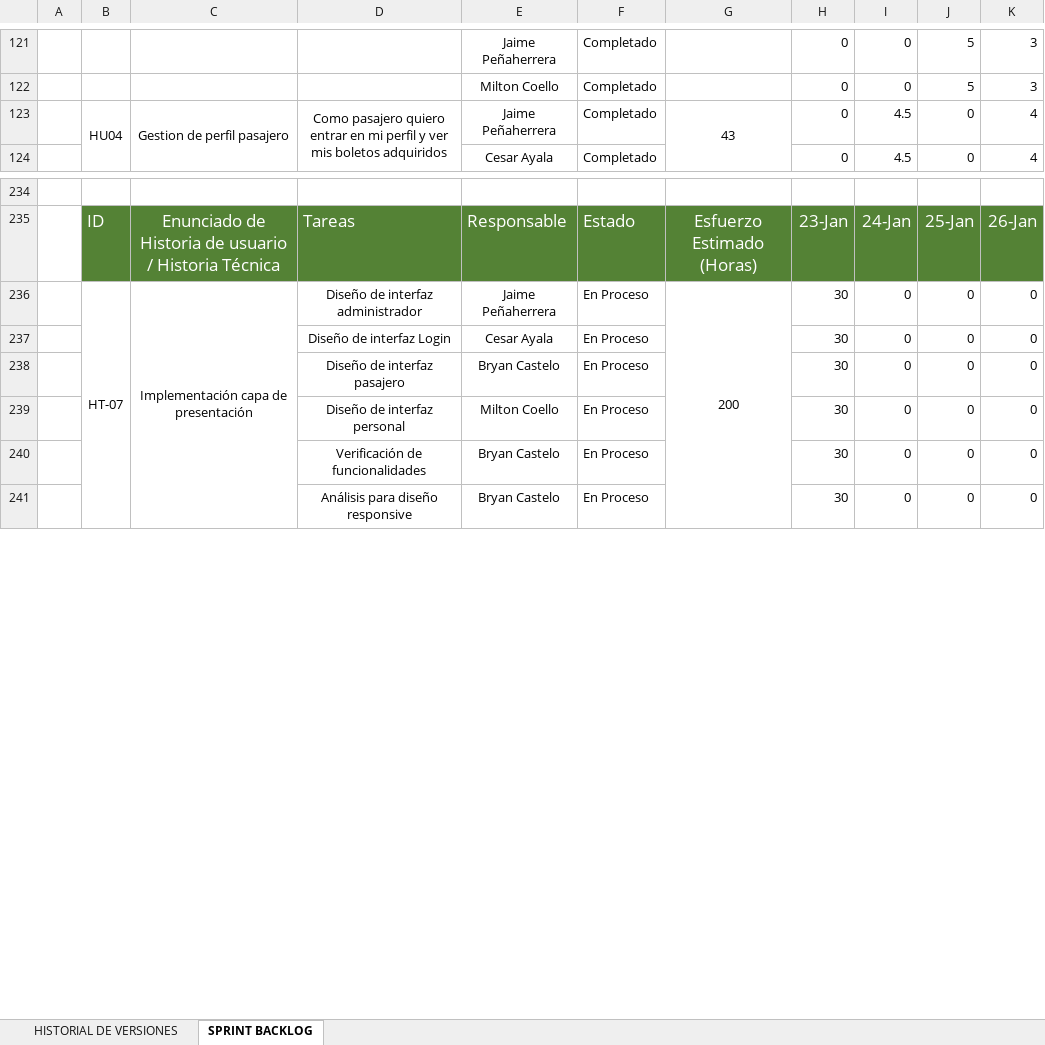
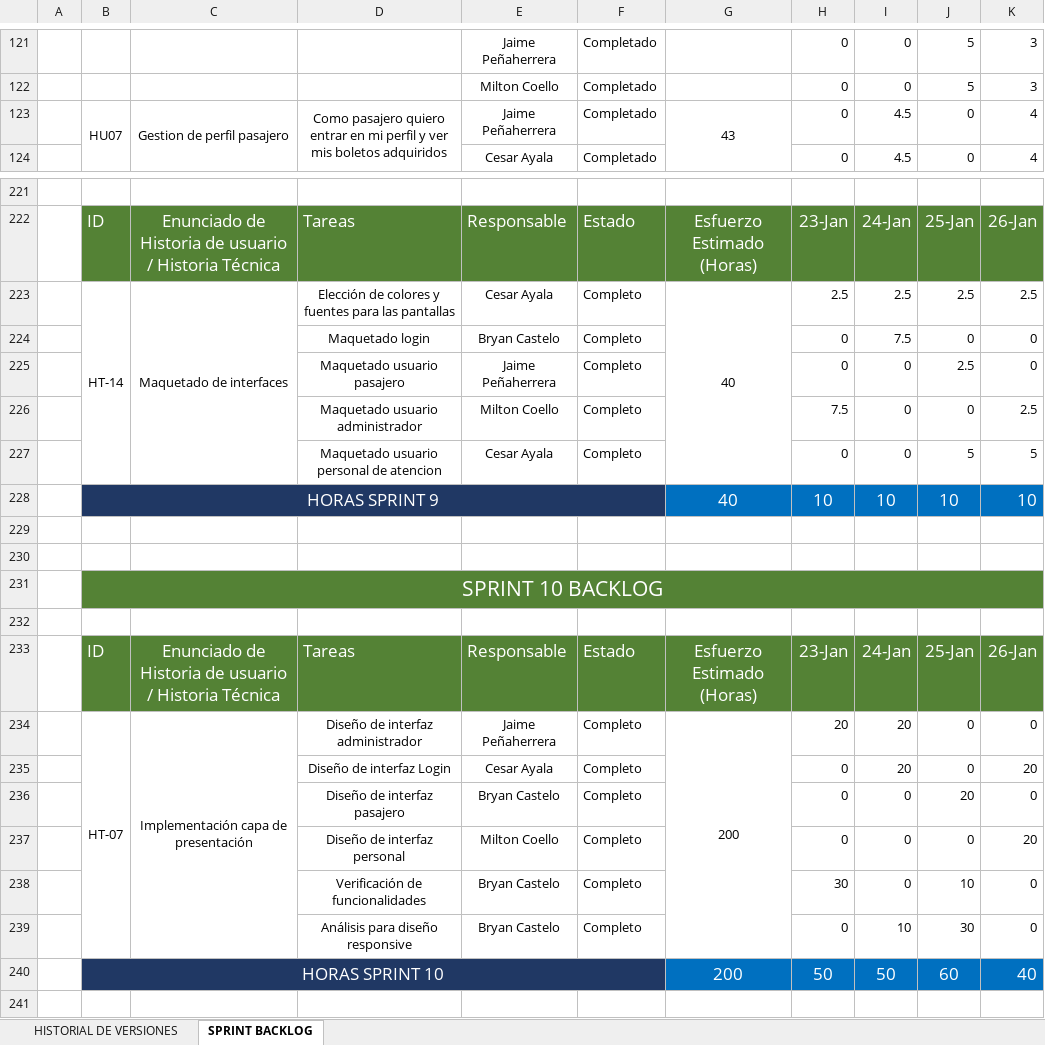
Before and after one commit to bryanc2023/SistemaBoletosBus, an Excel workbook: Documentacion/Sprint_Backlog.xlsx, sheet SPRINT BACKLOG, drawn as a sheet; only a part is shown, gaps mark what is left out; values as stored, in another font and other column widths than the file's, no borders; removed rows and columns are numbered as before the commit, all else as after; the diff covers the shown part only; the diff names each change by its address in the sheet, - before the commit and + after, or states it on an @@ line.

```diff
--- a/Documentacion/Sprint_Backlog.xlsx (sheet SPRINT BACKLOG)
+++ b/Documentacion/Sprint_Backlog.xlsx (sheet SPRINT BACKLOG)
-B123: HU04
+B123: HU07
+row 223:  | HT-14 | Maquetado de interfaces | Elección de colores y fuentes para las pantallas | Cesar Ayala | Completo | 40 | 2.5 | 2.5 | 2.5 | 2.5
+row 224:  |  |  | Maquetado login | Bryan Castelo | Completo |  | 0 | 7.5 | 0 | 0
+row 225:  |  |  | Maquetado usuario pasajero | Jaime Peñaherrera | Completo |  | 0 | 0 | 2.5 | 0
+row 226:  |  |  | Maquetado usuario administrador | Milton Coello | Completo |  | 7.5 | 0 | 0 | 2.5
+row 227:  |  |  | Maquetado usuario personal de atencion | Cesar Ayala | Completo |  | 0 | 0 | 5 | 5
+row 228:  | HORAS SPRINT 9 |  |  |  |  | 40 | 10 | 10 | 10 | 10
+row 229: (empty)
+row 230: (empty)
+row 231:  | SPRINT 10 BACKLOG
+row 232: (empty)
+row 233:  | ID | Enunciado de Historia de usuario / Historia Técnica | Tareas | Responsable | Estado | Esfuerzo Estimado (Horas) | 23-Jan | 24-Jan | 25-Jan | 26-Jan
-B236:B241 merged
+B234:B239 merged
-C236:C241 merged
+C234:C239 merged
-F234: En Proceso
+F234: Completo
-G236:G241 merged
+G234:G239 merged
-H234: 30
+H234: 20
-I234: 0
+I234: 20
-row 237:  |  |  | Diseño de interfaz Login | Cesar Ayala | En Proceso |  | 30 | 0 | 0 | 0
+row 235:  |  |  | Diseño de interfaz Login | Cesar Ayala | Completo |  | 0 | 20 | 0 | 20
-F236:F238: En Proceso
+F236:F238: Completo
-H236:H237: 30
+H236:H237: 0
-J236: 0
+J236: 20
-K237: 0
+K237: 20
-J238: 0
+J238: 10
+row 239:  |  |  | Análisis para diseño responsive | Bryan Castelo | Completo |  | 0 | 10 | 30 | 0
+row 240:  | HORAS SPRINT 10 |  |  |  |  | 200 | 50 | 50 | 60 | 40
-row 241:  |  |  | Análisis para diseño responsive | Bryan Castelo | En Proceso |  | 30 | 0 | 0 | 0
+row 241: (empty)
```
Also changed, not shown: 22 added rows, 13 removed rows, 12 edited cells, cell formats and merged cells elsewhere in this sheet, sheet HISTORIAL DE VERSIONES, formulas that keep their value, Documentacion/Product_Backlog.xlsx, 22 other files.
